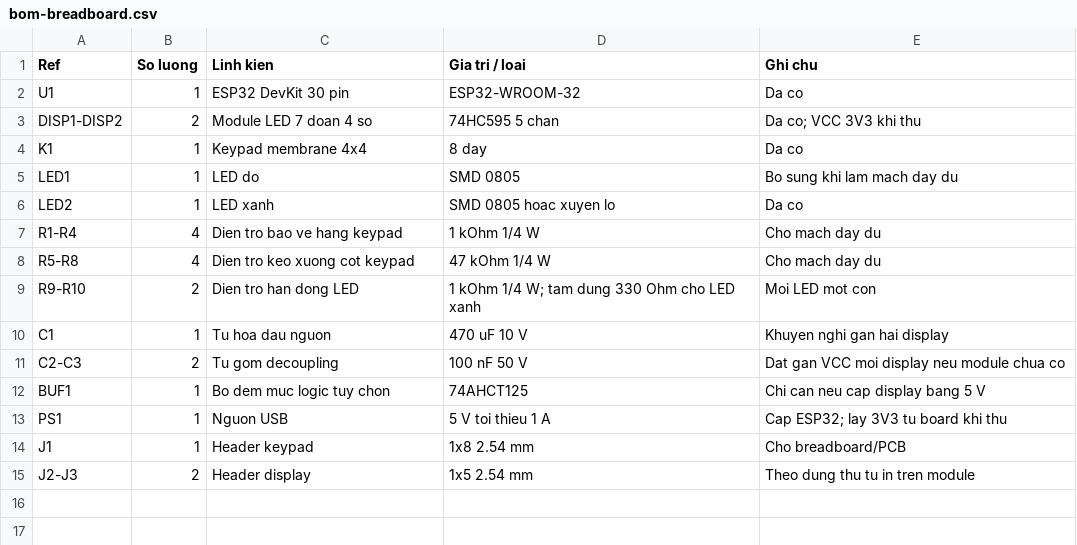
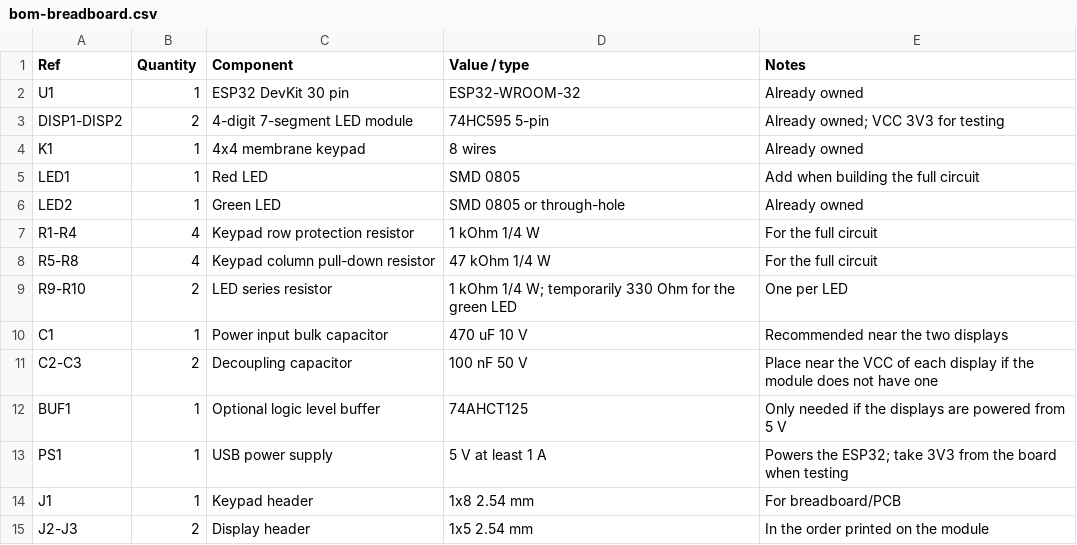
Before and after one commit to nahhao74/QUIZ_Remote, a CSV file: web/docs/hardware/bom-breadboard.csv, drawn as a sheet.

```diff
--- a/web/docs/hardware/bom-breadboard.csv
+++ b/web/docs/hardware/bom-breadboard.csv
@@ -1,15 +1,15 @@
-Ref,So luong,Linh kien,Gia tri / loai,Ghi chu
-U1,1,ESP32 DevKit 30 pin,ESP32-WROOM-32,Da co
-DISP1-DISP2,2,Module LED 7 doan 4 so,74HC595 5 chan,Da co; VCC 3V3 khi thu
-K1,1,Keypad membrane 4x4,8 day,Da co
-LED1,1,LED do,SMD 0805,Bo sung khi lam mach day du
-LED2,1,LED xanh,SMD 0805 hoac xuyen lo,Da co
-R1-R4,4,Dien tro bao ve hang keypad,1 kOhm 1/4 W,Cho mach day du
-R5-R8,4,Dien tro keo xuong cot keypad,47 kOhm 1/4 W,Cho mach day du
-R9-R10,2,Dien tro han dong LED,1 kOhm 1/4 W; tam dung 330 Ohm cho LED xanh,Moi LED mot con
-C1,1,Tu hoa dau nguon,470 uF 10 V,Khuyen nghi gan hai display
-C2-C3,2,Tu gom decoupling,100 nF 50 V,Dat gan VCC moi display neu module chua co
-BUF1,1,Bo dem muc logic tuy chon,74AHCT125,Chi can neu cap display bang 5 V
-PS1,1,Nguon USB,5 V toi thieu 1 A,Cap ESP32; lay 3V3 tu board khi thu
-J1,1,Header keypad,1x8 2.54 mm,Cho breadboard/PCB
-J2-J3,2,Header display,1x5 2.54 mm,Theo dung thu tu in tren module
+Ref,Quantity,Component,Value / type,Notes
+U1,1,ESP32 DevKit 30 pin,ESP32-WROOM-32,Already owned
+DISP1-DISP2,2,4-digit 7-segment LED module,74HC595 5-pin,Already owned; VCC 3V3 for testing
+K1,1,4x4 membrane keypad,8 wires,Already owned
+LED1,1,Red LED,SMD 0805,Add when building the full circuit
+LED2,1,Green LED,SMD 0805 or through-hole,Already owned
+R1-R4,4,Keypad row protection resistor,1 kOhm 1/4 W,For the full circuit
+R5-R8,4,Keypad column pull-down resistor,47 kOhm 1/4 W,For the full circuit
+R9-R10,2,LED series resistor,1 kOhm 1/4 W; temporarily 330 Ohm for the green LED,One per LED
+C1,1,Power input bulk capacitor,470 uF 10 V,Recommended near the two displays
+C2-C3,2,Decoupling capacitor,100 nF 50 V,Place near the VCC of each display if the module does not have one
+BUF1,1,Optional logic level buffer,74AHCT125,Only needed if the displays are powered from 5 V
+PS1,1,USB power supply,5 V at least 1 A,Powers the ESP32; take 3V3 from the board when testing
+J1,1,Keypad header,1x8 2.54 mm,For breadboard/PCB
+J2-J3,2,Display header,1x5 2.54 mm,In the order printed on the module
```
Also changed, not shown: 16 other files.
